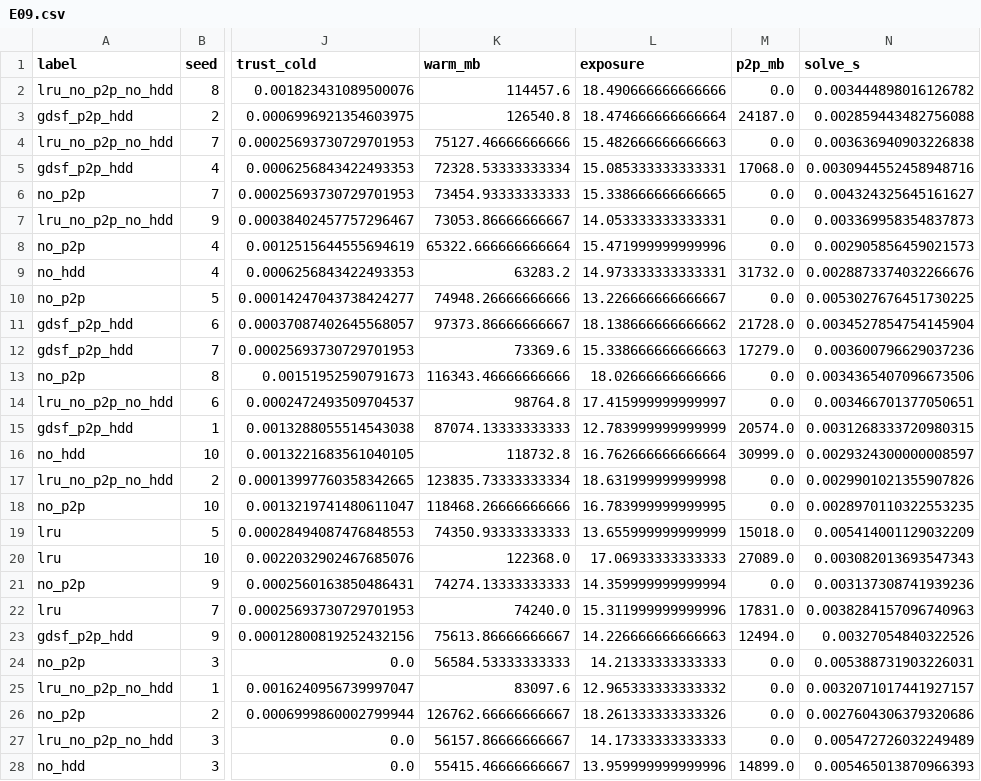
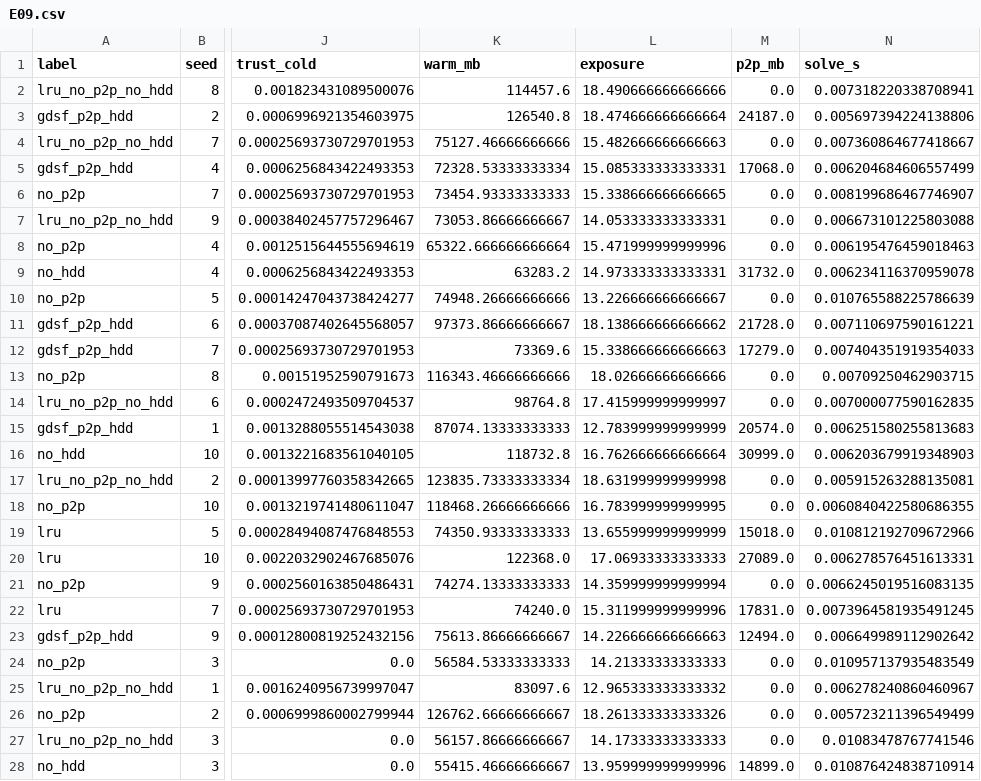
Before and after one commit to aalhadsawane/VOSS, a CSV file: paper/tables/E09.csv, drawn as a sheet; only a part is shown, gaps mark what is left out; the diff covers the shown part only; the diff names each change by its address in the sheet, - before the commit and + after, or states it on an @@ line.

```diff
--- a/paper/tables/E09.csv
+++ b/paper/tables/E09.csv
-N2 (solve_s): 0.003444898016126782
+N2 (solve_s): 0.007318220338708941
-N3 (solve_s): 0.002859443482756088
+N3 (solve_s): 0.005697394224138806
-N4 (solve_s): 0.003636940903226838
+N4 (solve_s): 0.007360864677418667
-N5 (solve_s): 0.0030944552458948716
+N5 (solve_s): 0.006204684606557499
-N6 (solve_s): 0.004324325645161627
+N6 (solve_s): 0.008199686467746907
-N7 (solve_s): 0.003369958354837873
+N7 (solve_s): 0.006673101225803088
-N8 (solve_s): 0.002905856459021573
+N8 (solve_s): 0.006195476459018463
-N9 (solve_s): 0.0028873374032266676
+N9 (solve_s): 0.006234116370959078
-N10 (solve_s): 0.0053027676451730225
+N10 (solve_s): 0.010765588225786639
-N11 (solve_s): 0.0034527854754145904
+N11 (solve_s): 0.007110697590161221
-N12 (solve_s): 0.003600796629037236
+N12 (solve_s): 0.007404351919354033
-N13 (solve_s): 0.0034365407096673506
+N13 (solve_s): 0.00709250462903715
-N14 (solve_s): 0.003466701377050651
+N14 (solve_s): 0.007000077590162835
-N15 (solve_s): 0.0031268333720980315
+N15 (solve_s): 0.006251580255813683
-N16 (solve_s): 0.0029324300000008597
+N16 (solve_s): 0.006203679919348903
-N17 (solve_s): 0.0029901021355907826
+N17 (solve_s): 0.005915263288135081
-N18 (solve_s): 0.0028970110322553235
+N18 (solve_s): 0.0060840422580686355
-N19 (solve_s): 0.005414001129032209
+N19 (solve_s): 0.010812192709672966
-N20 (solve_s): 0.003082013693547343
+N20 (solve_s): 0.006278576451613331
-N21 (solve_s): 0.003137308741939236
+N21 (solve_s): 0.0066245019516083135
-N22 (solve_s): 0.0038284157096740963
+N22 (solve_s): 0.0073964581935491245
-N23 (solve_s): 0.00327054840322526
+N23 (solve_s): 0.006649989112902642
-N24 (solve_s): 0.005388731903226031
+N24 (solve_s): 0.010957137935483549
-N25 (solve_s): 0.0032071017441927157
+N25 (solve_s): 0.006278240860460967
-N26 (solve_s): 0.0027604306379320686
+N26 (solve_s): 0.005723211396549499
-N27 (solve_s): 0.005472726032249489
+N27 (solve_s): 0.01083478767741546
-N28 (solve_s): 0.005465013870966393
+N28 (solve_s): 0.010876424838710914
```
Also changed, not shown: 1 added row, 1 removed row and 22 edited cells elsewhere in this file, paper/tables/E04.csv, paper/tables/E13.csv, 48 other files.
